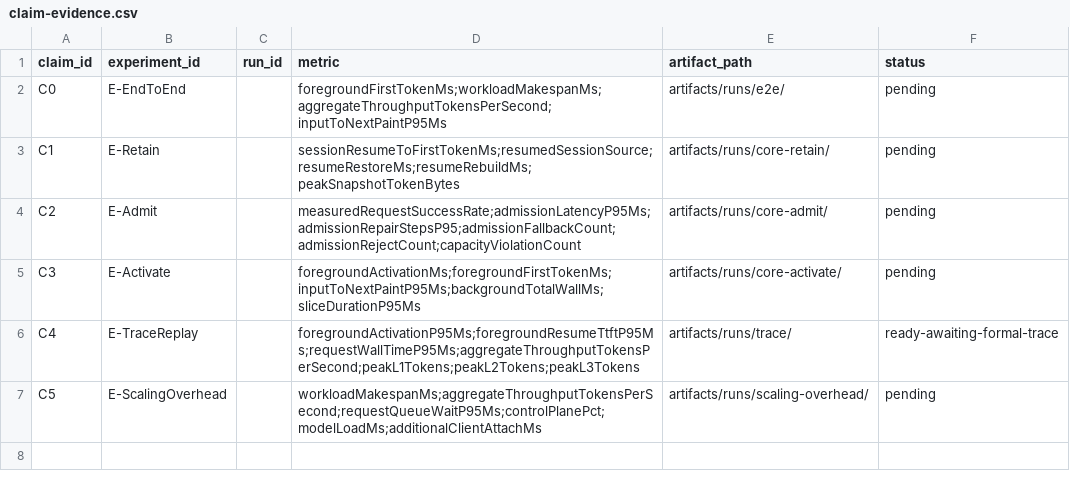
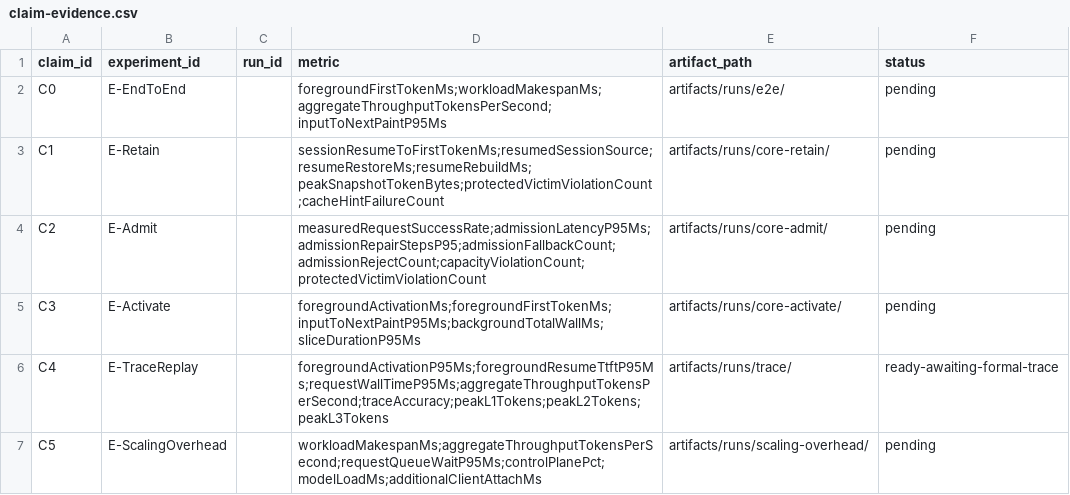
Before and after one commit to 1-rambo/wllm, a CSV file: artifacts/manifests/claim-evidence.csv, drawn as a sheet.

```diff
--- a/artifacts/manifests/claim-evidence.csv
+++ b/artifacts/manifests/claim-evidence.csv
@@ -2,6 +2,6 @@ claim_id,experiment_id,run_id,metric,artifact_path,status
 C0,E-EndToEnd,,foregroundFirstTokenMs;workloadMakespanMs;aggregateThroughputTokensPerSecond;inputToNextPaintP95Ms,artifacts/runs/e2e/,pending
-C1,E-Retain,,sessionResumeToFirstTokenMs;resumedSessionSource;resumeRestoreMs;resumeRebuildMs;peakSnapshotTokenBytes,artifacts/runs/core-retain/,pending
-C2,E-Admit,,measuredRequestSuccessRate;admissionLatencyP95Ms;admissionRepairStepsP95;admissionFallbackCount;admissionRejectCount;capacityViolationCount,artifacts/runs/core-admit/,pending
+C1,E-Retain,,sessionResumeToFirstTokenMs;resumedSessionSource;resumeRestoreMs;resumeRebuildMs;peakSnapshotTokenBytes;protectedVictimViolationCount;cacheHintFailureCount,artifacts/runs/core-retain/,pending
+C2,E-Admit,,measuredRequestSuccessRate;admissionLatencyP95Ms;admissionRepairStepsP95;admissionFallbackCount;admissionRejectCount;capacityViolationCount;protectedVictimViolationCount,artifacts/runs/core-admit/,pending
 C3,E-Activate,,foregroundActivationMs;foregroundFirstTokenMs;inputToNextPaintP95Ms;backgroundTotalWallMs;sliceDurationP95Ms,artifacts/runs/core-activate/,pending
-C4,E-TraceReplay,,foregroundActivationP95Ms;foregroundResumeTtftP95Ms;requestWallTimeP95Ms;aggregateThroughputTokensPerSecond;peakL1Tokens;peakL2Tokens;peakL3Tokens,artifacts/runs/trace/,ready-awaiting-formal-trace
+C4,E-TraceReplay,,foregroundActivationP95Ms;foregroundResumeTtftP95Ms;requestWallTimeP95Ms;aggregateThroughputTokensPerSecond;traceAccuracy;peakL1Tokens;peakL2Tokens;peakL3Tokens,artifacts/runs/trace/,ready-awaiting-formal-trace
 C5,E-ScalingOverhead,,workloadMakespanMs;aggregateThroughputTokensPerSecond;requestQueueWaitP95Ms;controlPlanePct;modelLoadMs;additionalClientAttachMs,artifacts/runs/scaling-overhead/,pending
```
Also changed, not shown: artifacts/manifests/browser-service-experiment-matrix.csv, 18 other files.
